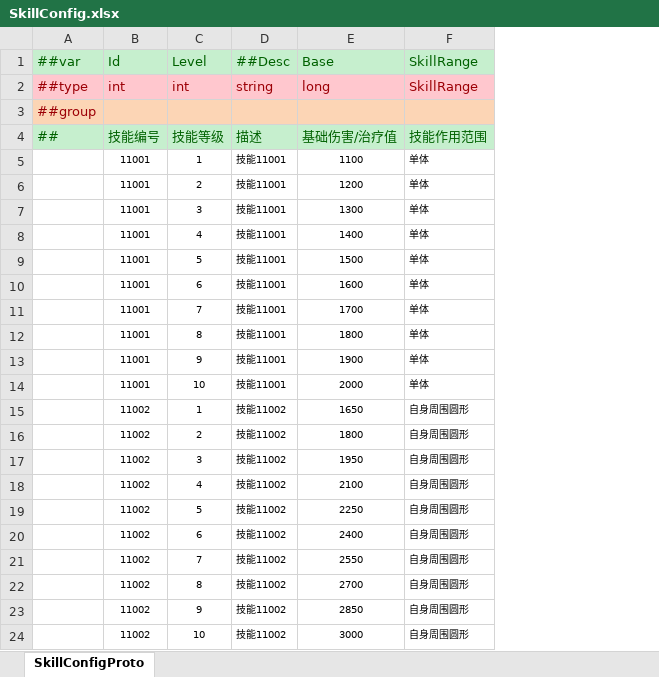
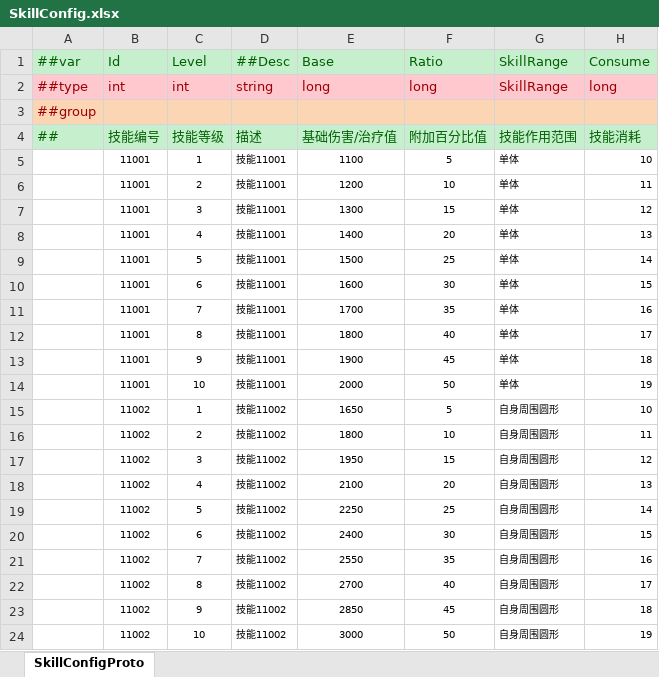
Before and after one commit to zeusyu2013/ET_Spring, an Excel workbook: Unity/Assets/Config/Excel/SkillConfig.xlsx, sheet SkillConfigProto, drawn as a sheet; values as stored, in another font and other column widths than the file's, no borders; the diff names each change by its address in the sheet, - before the commit and + after, or states it on an @@ line.

```diff
--- a/Unity/Assets/Config/Excel/SkillConfig.xlsx (sheet SkillConfigProto)
+++ b/Unity/Assets/Config/Excel/SkillConfig.xlsx (sheet SkillConfigProto)
+column F (Ratio), rows 2-24: long |  | 附加百分比值 | 5 | 10 | 15 | 20 | 25 | 30 | 35 | 40 | 45 | 50 | 5 | 10 | 15 | 20 | 25 | 30 | 35 | 40 | 45 | 50
+column H (Consume), rows 2-24: long |  | 技能消耗 | 10 | 11 | 12 | 13 | 14 | 15 | 16 | 17 | 18 | 19 | 10 | 11 | 12 | 13 | 14 | 15 | 16 | 17 | 18 | 19
```
Also changed, not shown: Unity/Assets/Config/Excel/__enums__.xlsx, 27 other files.
